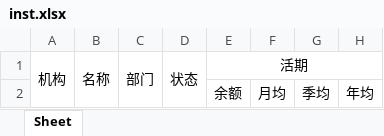
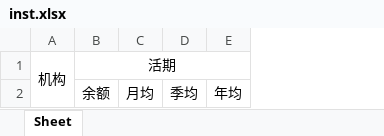
Before and after one commit to wangz1200/utils, an Excel workbook: template/deposit/inst.xlsx, sheet Sheet, drawn as a sheet; only a part is shown; values as stored, in another font and other column widths than the file's, no borders; the diff names each change by its address in the sheet, - before the commit and + after, or states it on an @@ line.

```diff
--- a/template/deposit/inst.xlsx (sheet Sheet)
+++ b/template/deposit/inst.xlsx (sheet Sheet)
-column B, row 1: 名称
-column C, row 1: 部门
-column D, row 1: 状态
```
Also changed, not shown: template/deposit/account.xlsx, template/deposit/customer.xlsx, 3 other files.
